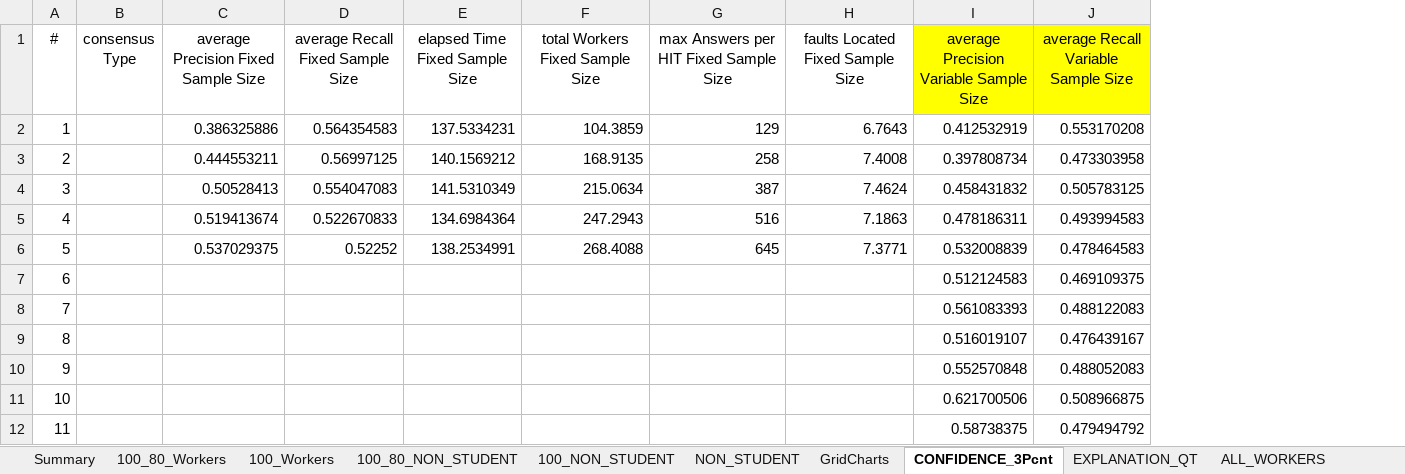
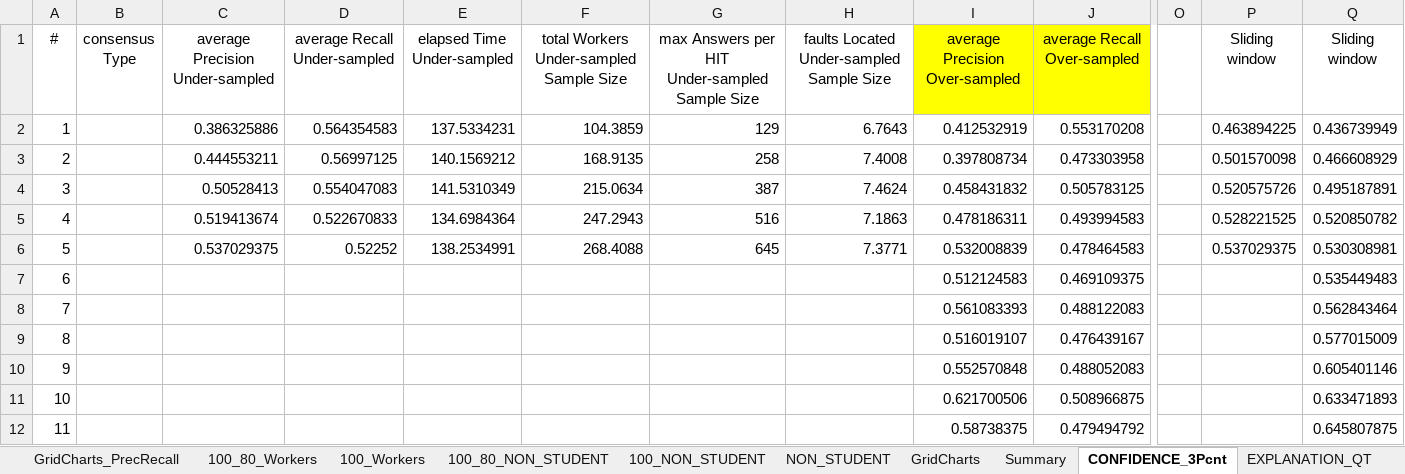
Before and after one commit to christianadriano/photinus-analytics, an Excel workbook: montecarloBootstrap/Compared_Fixed_Variable_SampleSize_10K-Simulations.xlsx, sheet CONFIDENCE_3Pcnt, drawn as a sheet; only a part is shown, gaps mark what is left out; values as stored, in another font and other column widths than the file's, no borders; charts and pictures and table styles not drawn; the diff names each change by its address in the sheet, - before the commit and + after, or states it on an @@ line.

```diff
--- a/montecarloBootstrap/Compared_Fixed_Variable_SampleSize_10K-Simulations.xlsx (sheet CONFIDENCE_3Pcnt)
+++ b/montecarloBootstrap/Compared_Fixed_Variable_SampleSize_10K-Simulations.xlsx (sheet CONFIDENCE_3Pcnt)
+sheet tab: GridCharts_PrecRecall
@@ sheet tab order changed: GridCharts_PrecRecall | 100_80_Workers | 100_Workers | 100_80_NON_STUDENT | 100_NON_STUDENT | NON_STUDENT | GridCharts | Summary | CONFIDENCE_3Pcnt | EXPLANATION_QT @@
+column O, empty
+column P (Sliding window), rows 2-6: 0.463894225 | 0.501570098 | 0.520575726 | 0.528221525 | 0.537029375
+column Q (Sliding window), rows 2-12: 0.436739949 | 0.466608929 | 0.495187891 | 0.520850782 | 0.530308981 | 0.535449483 | 0.562843464 | 0.577015009 | 0.605401146 | 0.633471893 | 0.645807875
-C1: average Precision Fixed Sample Size
+C1: average Precision Under-sampled
-D1: average Recall Fixed Sample Size
+D1: average Recall Under-sampled
-E1: elapsed Time Fixed Sample Size
+E1: elapsed Time Under-sampled
-F1: total Workers Fixed Sample Size
+F1: total Workers Under-sampled Sample Size
-G1: max Answers per HIT Fixed Sample Size
+G1: max Answers per HIT Under-sampled Sample Size
-H1: faults Located Fixed Sample Size
+H1: faults Located Under-sampled Sample Size
-I1: average Precision Variable Sample Size
+I1: average Precision Over-sampled
-J1: average Recall Variable Sample Size
+J1: average Recall Over-sampled
```
Also changed, not shown: sheet 100_Workers, sheet Summary, sheet EXPLANATION_QT, sheet ANSWER_DURATION, sheet 100_80_Workers, charts or pictures.
